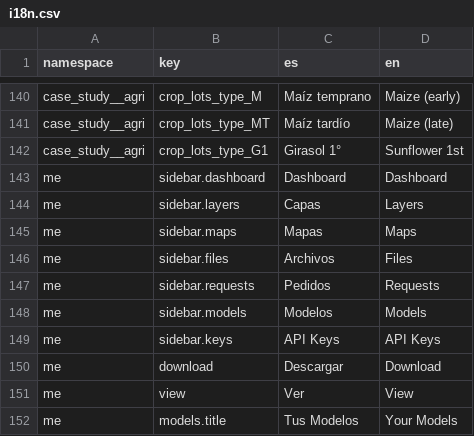
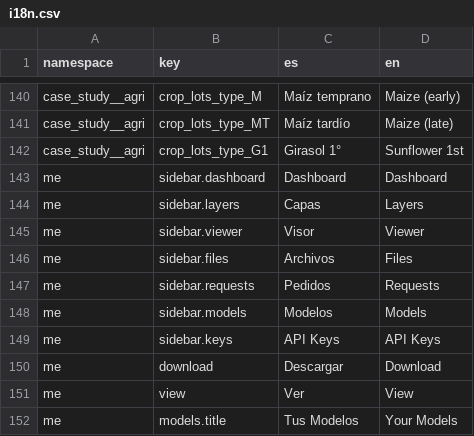
Before and after one commit to dymaxionlabs/platform, a CSV file: i18n.csv, drawn as a sheet; only a part is shown, gaps mark what is left out; removed rows and columns are numbered as before the commit, all else as after; the diff names each change by its address in the sheet, - before the commit and + after, or states it on an @@ line.

Commit message:
Rename Maps to Viewer, and remove Requests and Layers sections

```diff
--- a/i18n.csv
+++ b/i18n.csv
-row 145: me | sidebar.maps | Mapas | Maps
+row 145: me | sidebar.viewer | Visor | Viewer
```
Also changed, not shown: 3 other files.
